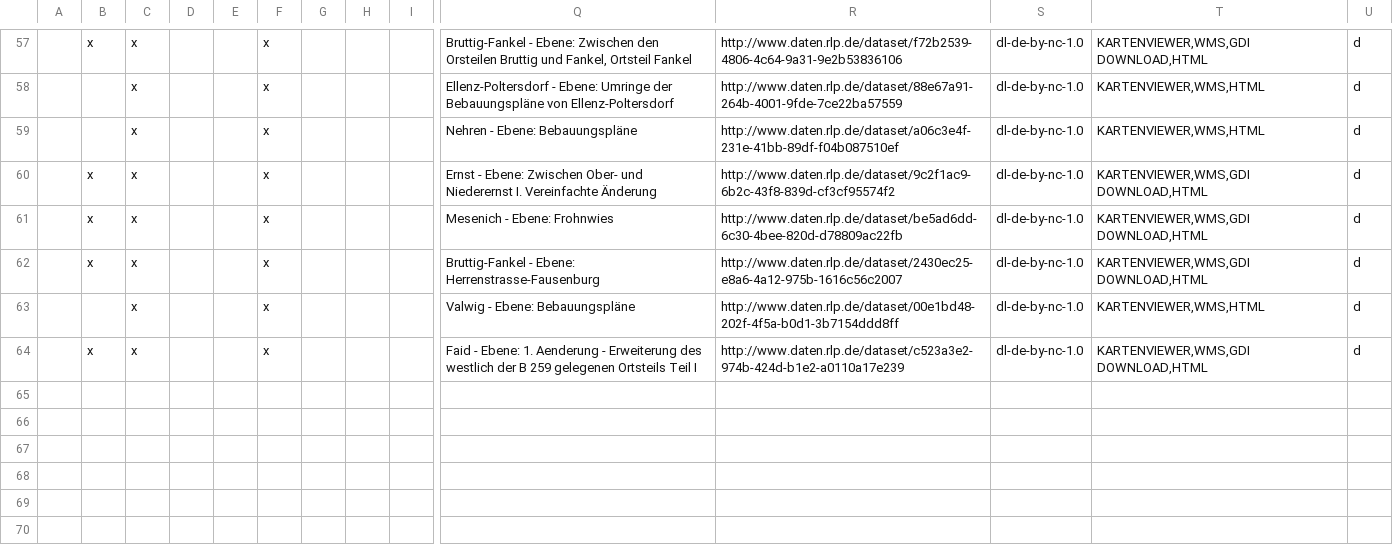
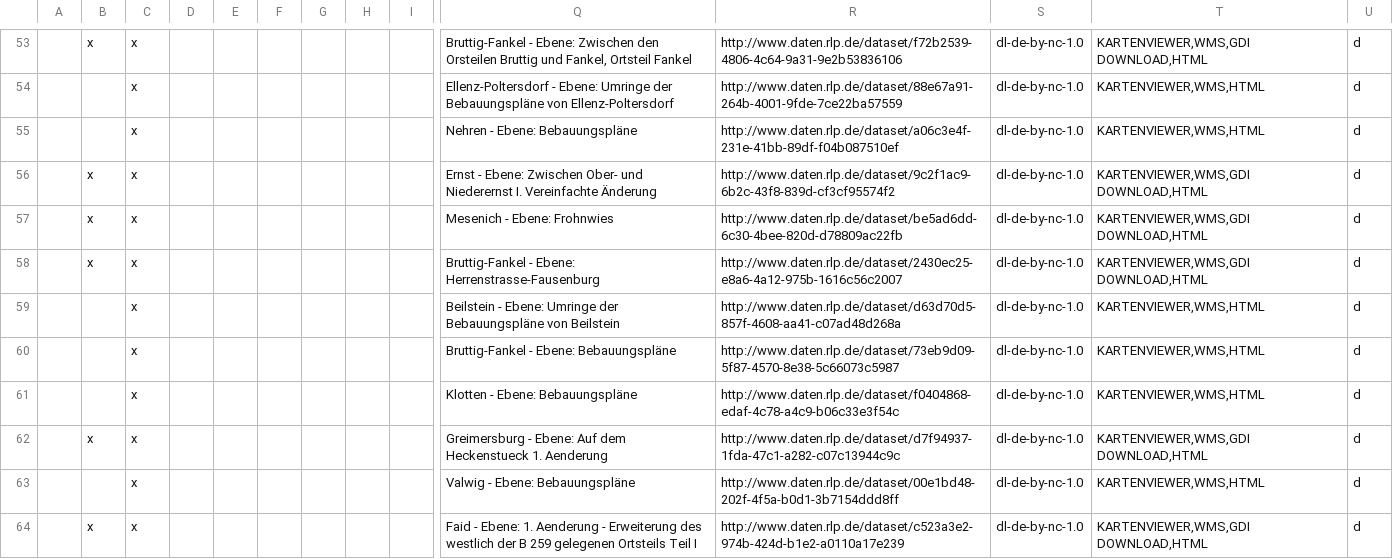
Before and after one commit to okfde/odmonitormap, a CSV file: data/verbandsgemeindecochem.csv, drawn as a sheet; only a part is shown, gaps mark what is left out; addresses are those after the commit; rows hold the shown columns only; the diff covers the shown part only; the diff names each change by its address in the sheet, - before the commit and + after, or states it on an @@ line.

```diff
--- a/data/verbandsgemeindecochem.csv
+++ b/data/verbandsgemeindecochem.csv
-F53:F58: x
+F53:F58: (empty)
+row 59:  |  | x |  |  |  |  |  |  | Beilstein - Ebene: Umringe der Bebauungspläne von Beilstein | http://www.daten.rlp.de/dataset/d63d70d5-857f-4608-aa41-c07ad48d268a | dl-de-by-nc-1.0 | KARTENVIEWER,WMS,HTML | d
+row 60:  |  | x |  |  |  |  |  |  | Bruttig-Fankel - Ebene: Bebauungspläne | http://www.daten.rlp.de/dataset/73eb9d09-5f87-4570-8e38-5c66073c5987 | dl-de-by-nc-1.0 | KARTENVIEWER,WMS,HTML | d
+row 61:  |  | x |  |  |  |  |  |  | Klotten - Ebene: Bebauungspläne | http://www.daten.rlp.de/dataset/f0404868-edaf-4c78-a4c9-b06c33e3f54c | dl-de-by-nc-1.0 | KARTENVIEWER,WMS,HTML | d
+row 62:  | x | x |  |  |  |  |  |  | Greimersburg - Ebene: Auf dem Heckenstueck 1. Aenderung | http://www.daten.rlp.de/dataset/d7f94937-1fda-47c1-a282-c07c13944c9c | dl-de-by-nc-1.0 | KARTENVIEWER,WMS,GDI DOWNLOAD,HTML | d
-F63:F64: x
+F63:F64: (empty)
```
Also changed, not shown: 4 added rows, 8 removed rows and 51 edited cells elsewhere in this file, data/simmern.csv, data/verbandsgemeindeemmelshausen.csv, 37 other files.
